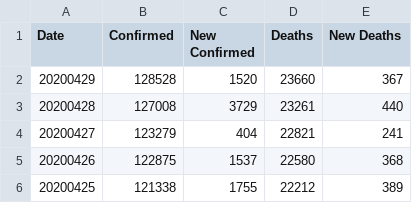
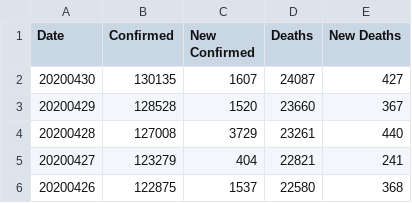
Before and after one commit to comcat/DA, a CSV file: data/covid-19-who/France.csv, drawn as a sheet; only a part is shown; the shorter side is filled out with more unchanged rows.

```diff
--- a/data/covid-19-who/France.csv
+++ b/data/covid-19-who/France.csv
@@ -1,2 +1,3 @@
 Date,Confirmed,New Confirmed,Deaths,New Deaths
+20200430,130135,1607,24087,427
 20200429,128528,1520,23660,367
```
